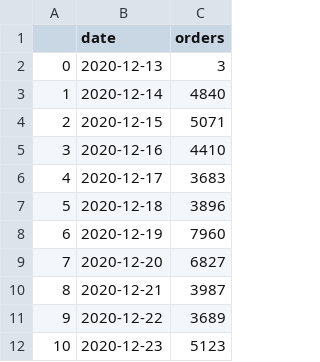
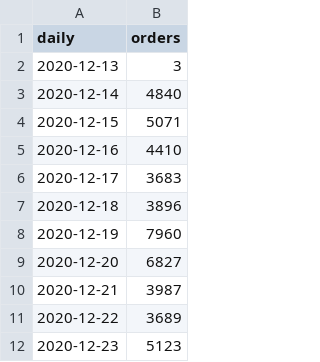
Before and after one commit to caglanakpinar/customer_analytics, a CSV file: exploratory_analysis/sample_data/sample_data_daily_orders.csv, drawn as a sheet; only a part is shown; removed rows and columns are numbered as before the commit, all else as after; the diff names each change by its address in the sheet, - before the commit and + after, or states it on an @@ line.

```diff
--- a/exploratory_analysis/sample_data/sample_data_daily_orders.csv
+++ b/exploratory_analysis/sample_data/sample_data_daily_orders.csv
-column A, rows 2-12: 0 | 1 | 2 | 3 | 4 | 5 | 6 | 7 | 8 | 9 | 10
-A1: date
+A1: daily
```
Also changed, not shown: exploratory_analysis/sample_data/sample_data_hourly_orders.csv, 6 other files.
